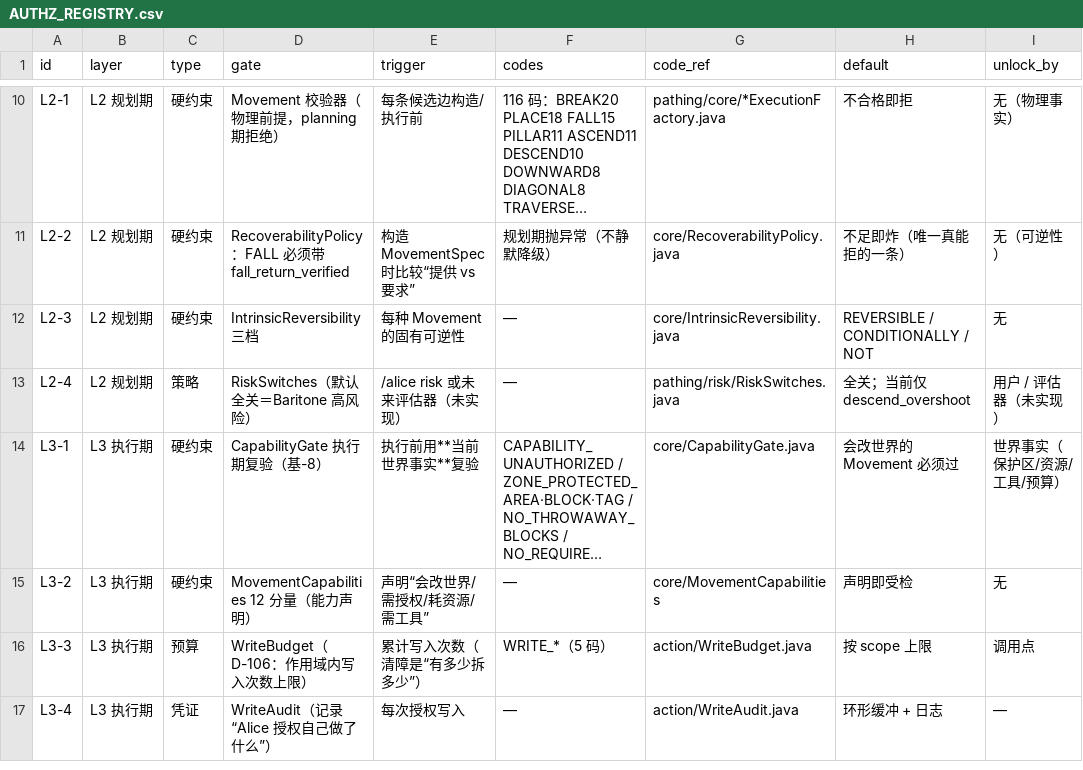
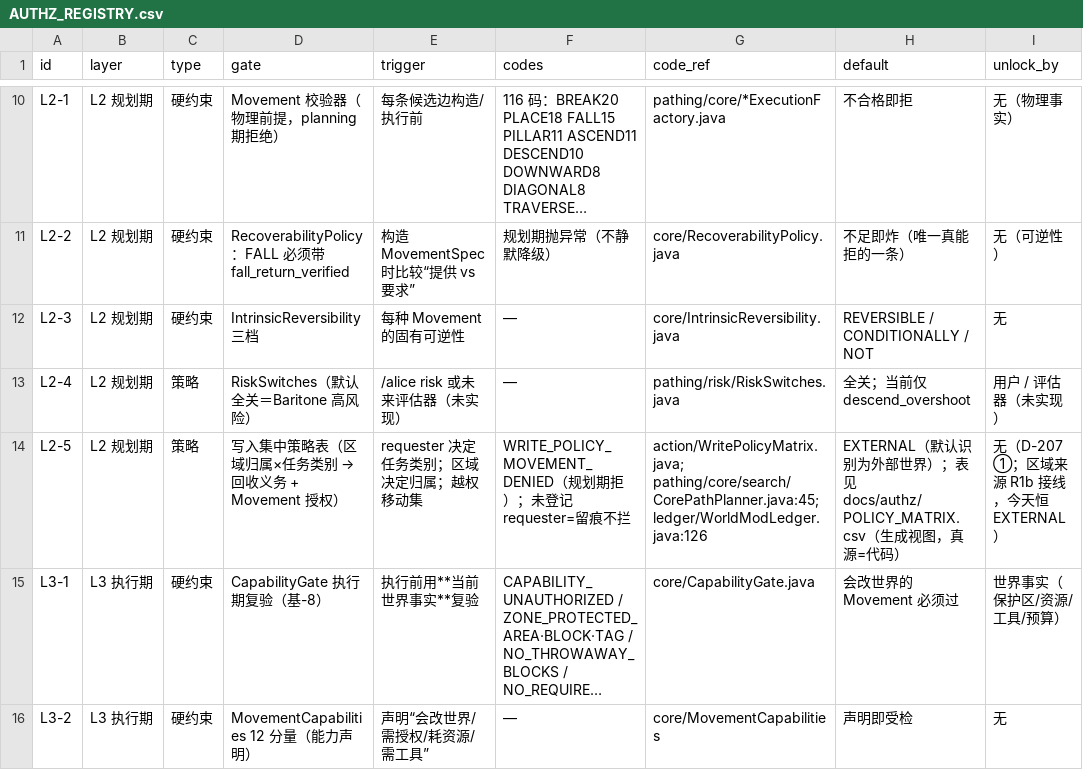
Before and after one commit to dddgn486/Alice-mcbot, a CSV file: docs/authz/AUTHZ_REGISTRY.csv, drawn as a sheet; only a part is shown, gaps mark what is left out; the shorter side is filled out with more unchanged rows; long unchanged cells end in …; the diff names each change by its address in the sheet, - before the commit and + after, or states it on an @@ line.

Commit message:
feat(authz): R1 写入集中策略表接线（A 解释：只管回收义务）+ 三处术语纠正
用户拍板：解释 A（上层显式授权不受默认区约束）、WORKSPACE 只认已划区域、
规划期抛 + 执行期复验。

术语纠正（用户质疑触发）：
- 区域归属**只有两层** EXTERNAL/WORKSPACE；保护区是**独立闸门**（与归属正交），
  旧提案的 PROTECTED 与既有"保护区"同名反义（默认区允许破坏）；
  TRANSIT 把"通行"（PathRequest 属性）当成"地块属性"；WILD 把场合当能力。
- 移动集词表改用 PathRequest 工厂名，集合直接问工厂要（定义上不会漂移）。

落地：
- action/WritePolicyMatrix.java：唯一真源（22 行 = 2 区 × 11 任务）
- 规划期闸门 CorePathPlanner.plan:45（越权抛 WRITE_POLICY_MOVEMENT_DENIED →
  转成如实失败的 plan，不让异常逃逸打断服务端 tick）
- 执行期复验 WorldModLedger.recordPlacement:126
- 自检 task/WritePolicyCheckTask（电池新步 write_policy，含负例）
- 视图 docs/authz/POLICY_MATRIX.csv + tools/policy-map.py + check-policy-matrix.sh（PASS）
- authz 注册表新增 L2-5；/alice authz 新增 L2 行
- 登记表实测补全：mine / region_lumber / PlaceTask（taskName 默认=类名）/ scaffold-lifecycle 等

本轮**不改变默认行为**（zoneDiff=0 由自检断言）；带上牙齿的是移动授权：
纯通行任务不能再规划出会写世界的移动（D-076 红线的可执行版本）。

另：3-B S3 勘察报告（子代理，只读，未接线）。

```diff
--- a/docs/authz/AUTHZ_REGISTRY.csv
+++ b/docs/authz/AUTHZ_REGISTRY.csv
+row 14: L2-5 | L2 规划期 | 策略 | 写入集中策略表（区域归属×任务类别 → 回收义务 + Movement 授权） | requester 决定任务类别；区域决定归属；越权移动集 | WRITE_POLICY_MOVEMENT_DENIED（规划期拒）；未登记 requester=留痕不拦 | action/WritePolicyMatrix.java; pathing/core/search/CorePathPlanner.java:45; ledger/WorldModLedger.java:126 | EXTERNAL（默认识别为外部世界）；表见 docs/authz/POLICY_MATRIX.csv（生成视图，真源=代码） | 无（D-207 ①；区域来源 R1b 接线，今天恒 EXTERNAL）
```
Also changed, not shown: 19 other files.
